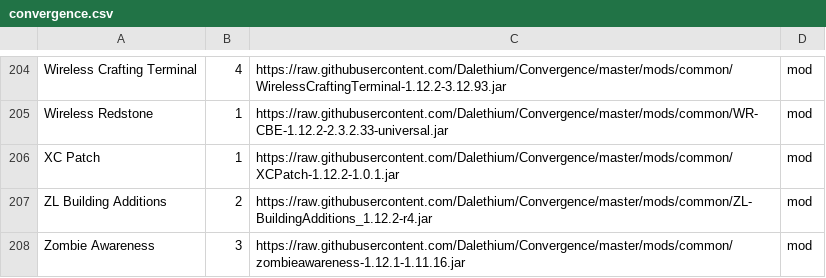
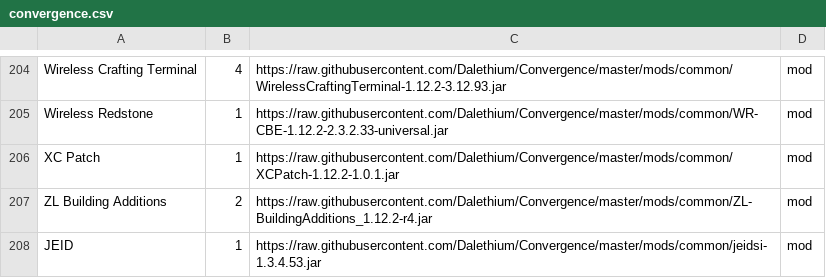
Before and after one commit to Dalethium/Convergence, a CSV file: convergence.csv, drawn as a sheet; only a part is shown, gaps mark what is left out.

```diff
--- a/convergence.csv
+++ b/convergence.csv
@@ -207,2 +207,2 @@ XC Patch,1,https://raw.githubusercontent.com/Dalethium/Convergence/master/mods/c
 ZL Building Additions,2,https://raw.githubusercontent.com/Dalethium/Convergence/master/mods/common/ZL-BuildingAdditions_1.12.2-r4.jar,mod
-Zombie Awareness,3,https://raw.githubusercontent.com/Dalethium/Convergence/master/mods/common/zombieawareness-1.12.1-1.11.16.jar,mod
+JEID,1,https://raw.githubusercontent.com/Dalethium/Convergence/master/mods/common/jeidsi-1.3.4.53.jar,mod
```
Also changed, not shown: 6 other files.
